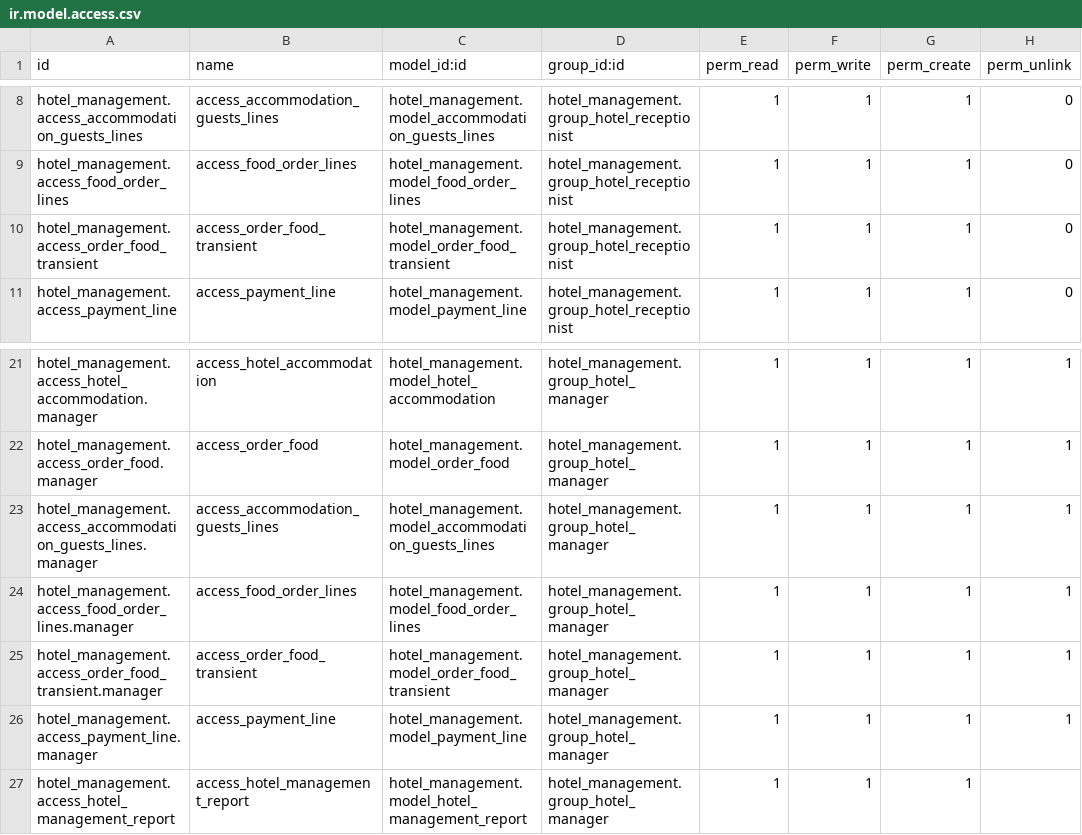
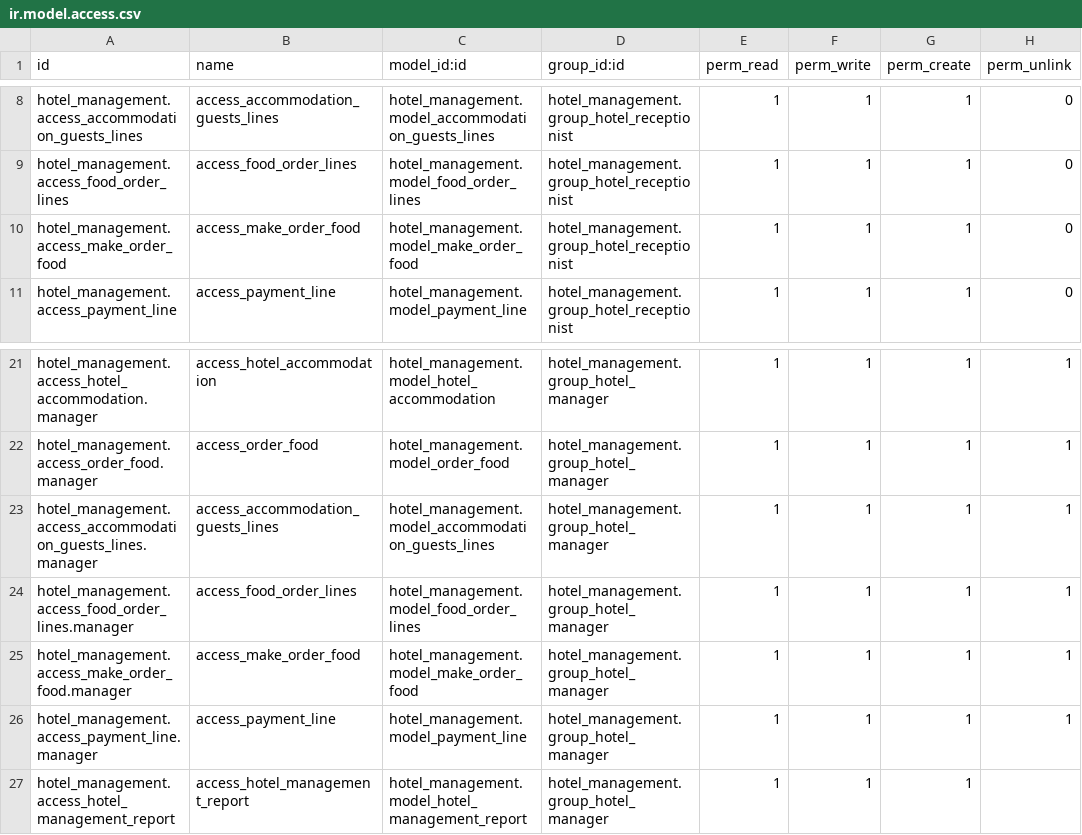
Before and after one commit to jah-117/odoo19, a CSV file: custom_addons/hotel_management/security/ir.model.access.csv, drawn as a sheet; only a part is shown, gaps mark what is left out.

```diff
--- a/custom_addons/hotel_management/security/ir.model.access.csv
+++ b/custom_addons/hotel_management/security/ir.model.access.csv
@@ -9,3 +9,3 @@ hotel_management.access_accommodation_guests_lines,access_accommodation_guests_l
 hotel_management.access_food_order_lines,access_food_order_lines,hotel_management.model_food_order_lines,hotel_management.group_hotel_receptionist,1,1,1,0
-hotel_management.access_order_food_transient,access_order_food_transient,hotel_management.model_order_food_transient,hotel_management.group_hotel_receptionist,1,1,1,0
+hotel_management.access_make_order_food,access_make_order_food,hotel_management.model_make_order_food,hotel_management.group_hotel_receptionist,1,1,1,0
 hotel_management.access_payment_line,access_payment_line,hotel_management.model_payment_line,hotel_management.group_hotel_receptionist,1,1,1,0
@@ -24,3 +24,3 @@ hotel_management.access_accommodation_guests_lines.manager,access_accommodation_
 hotel_management.access_food_order_lines.manager,access_food_order_lines,hotel_management.model_food_order_lines,hotel_management.group_hotel_manager,1,1,1,1
-hotel_management.access_order_food_transient.manager,access_order_food_transient,hotel_management.model_order_food_transient,hotel_management.group_hotel_manager,1,1,1,1
+hotel_management.access_make_order_food.manager,access_make_order_food,hotel_management.model_make_order_food,hotel_management.group_hotel_manager,1,1,1,1
 hotel_management.access_payment_line.manager,access_payment_line,hotel_management.model_payment_line,hotel_management.group_hotel_manager,1,1,1,1
```
Also changed, not shown: 22 other files.
